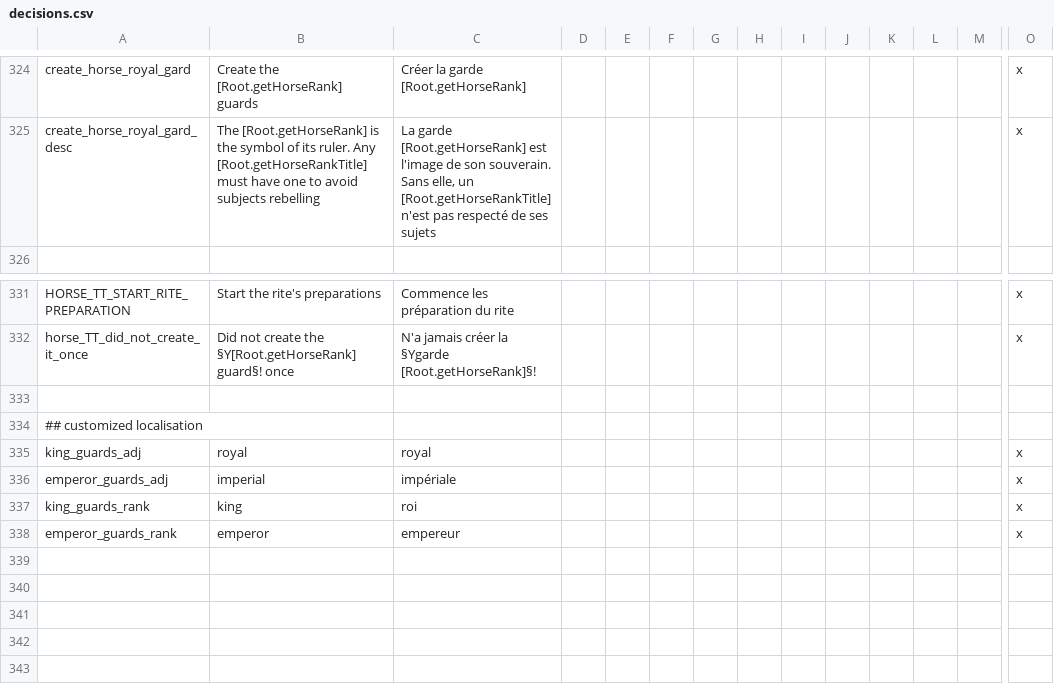
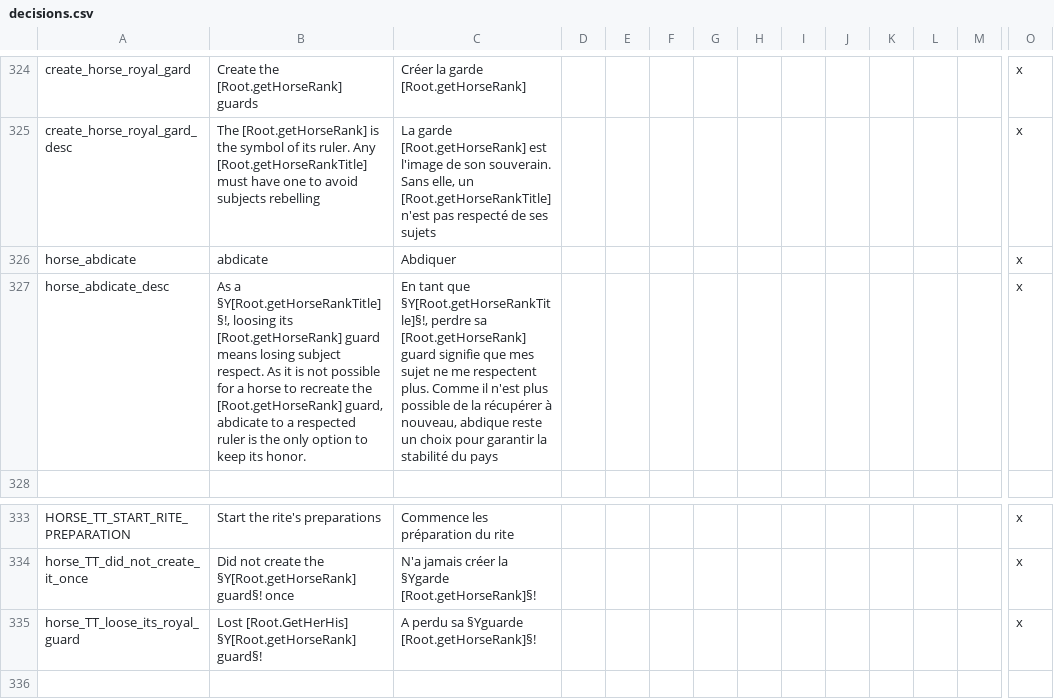
Before and after one commit to asmuro1/animals-plus, a CSV file: animals_update/localisation/decisions.csv, drawn as a sheet; only a part is shown, gaps mark what is left out; the shorter side is filled out with more unchanged rows; rows hold the shown columns only; the diff names each change by its address in the sheet, - before the commit and + after, or states it on an @@ line.

Commit message:
gov_4.2 - localisation

```diff
--- a/animals_update/localisation/decisions.csv
+++ b/animals_update/localisation/decisions.csv
+row 326: horse_abdicate | abdicate | Abdiquer |  |  |  |  |  |  |  |  |  |  | x
+row 327: horse_abdicate_desc | As a §Y[Root.getHorseRankTitle]§!, loosing its [Root.getHorseRank] guard means losing subject respect. As it is not possible for a horse to recreate the [Root.getHorseRank] guard, abdicate to a respected ruler is the only option to keep its honor. | En tant que §Y[Root.getHorseRankTitle]§!, perdre sa [Root.getHorseRank] guard signifie que mes sujet ne me respectent plus. Comme il n'est plus possible de la récupérer à nouveau, abdique reste un choix pour garantir la stabilité du pays |  |  |  |  |  |  |  |  |  |  | x
+row 335: horse_TT_loose_its_royal_guard | Lost [Root.GetHerHis] §Y[Root.getHorseRank] guard§! | A perdu sa §Yguarde [Root.getHorseRank]§! |  |  |  |  |  |  |  |  |  |  | x
```
